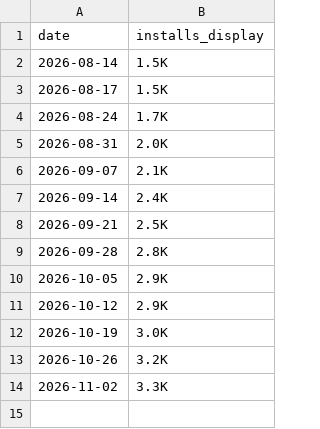
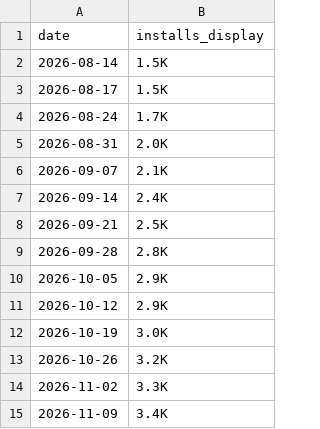
Before and after one commit to AIDevGTM/gtm-cofounder, a CSV file: metrics/skills-installs.csv, drawn as a sheet.

```diff
--- a/metrics/skills-installs.csv
+++ b/metrics/skills-installs.csv
@@ -14 +14,2 @@ date,installs_display
 2026-11-02,3.3K
+2026-11-09,3.4K
```
Also changed, not shown: 1 other file.
